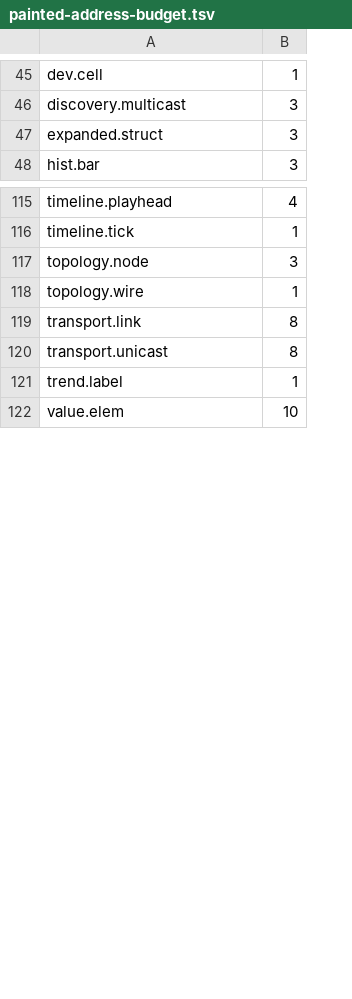
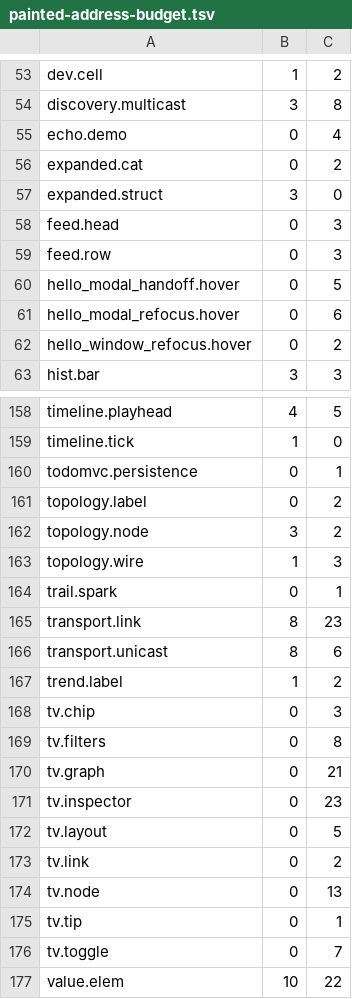
Before and after one commit to newmassrael/pinion, a TSV file: docs/painted-address-budget.tsv, drawn as a sheet; only a part is shown, gaps mark what is left out; the diff covers the shown part only; the diff names each change by its address in the sheet, - before the commit and + after, or states it on an @@ line.

Commit message:
feat(node-lab): R2116 the address ratchet gains the population it lacked
- lab.reset: 22 walk + 20 rust + 4 prose spellings to one declaring site
- a namespace gate screen A can pass today, because it is a ratchet
- and it falsifies two pins that were about a third of the tree

```diff
--- a/docs/painted-address-budget.tsv
+++ b/docs/painted-address-budget.tsv
+column C, rows 53-54: 2 | 8; row 57: 0; row 63: 3; rows 158-159: 5 | 0; rows 162-163: 2 | 3; rows 165-167: 23 | 6 | 2; row 177: 22
+row 55: echo.demo | 0 | 4
+row 56: expanded.cat | 0 | 2
+row 58: feed.head | 0 | 3
+row 59: feed.row | 0 | 3
+row 60: hello_modal_handoff.hover | 0 | 5
+row 61: hello_modal_refocus.hover | 0 | 6
+row 62: hello_window_refocus.hover | 0 | 2
+row 160: todomvc.persistence | 0 | 1
+row 161: topology.label | 0 | 2
+row 164: trail.spark | 0 | 1
+row 168: tv.chip | 0 | 3
+row 169: tv.filters | 0 | 8
+row 170: tv.graph | 0 | 21
+row 171: tv.inspector | 0 | 23
+row 172: tv.layout | 0 | 5
+row 173: tv.link | 0 | 2
+row 174: tv.node | 0 | 13
+row 175: tv.tip | 0 | 1
+row 176: tv.toggle | 0 | 7
```
Also changed, not shown: 36 added rows and 4 edited cells elsewhere in this file, 15 other files.
